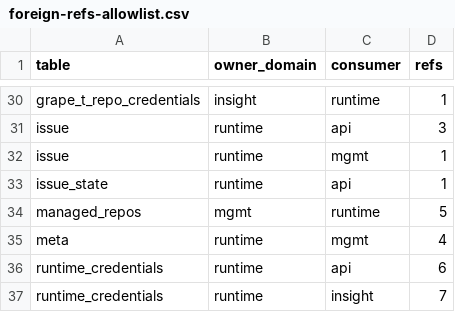
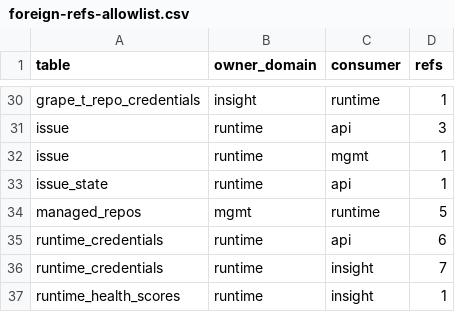
Before and after one commit to grape-dev/grape, a CSV file: docs/weekly-11/foreign-refs-allowlist.csv, drawn as a sheet; only a part is shown, gaps mark what is left out; the shorter side is filled out with more unchanged rows.

Commit message:
refactor(mgmt): route user_accounts meta migration through runtime primitives (-4)
meta is a runtime-owned table, but the one-shot user_accounts convergence
migration still issued two COUNT reads and two INSERT OR REPLACE writes on
the mgmt process connection.

Two problems with that. First, INSERT OR REPLACE is SQLite-only syntax and
the delete-then-insert semantics would silently reset any column meta grows
later. Second, in the independent-DB topology the mgmt process database has
no meta table (zero views), so the first statement fails with 1146, the
failure is logged once and swallowed -- and the follow-up step still drops
the webhook_url / gitcode_oauth_* / bot_usernames columns, which loses those
credentials for good with no error surfaced anywhere.

County-and-insert is now a single atomic call to the already-registered
runtime primitive set_meta_if_absent (INSERT OR IGNORE, translated to
INSERT IGNORE on MySQL), so the write lands on the owner DSN and the
insert-if-absent decision is made by the meta primary key instead of a
check-then-act window.

All mgmt-side behaviour is unchanged: column probing, the gitcode_oauth
client_id guard that skips the whole block, the JSON/comma parsers for
bot_usernames, the github: prefix guard, the repo_owner OR full_name
branches and the devops-bot fallback stay in the caller. The import is
deferred because init_db loads this module while holding db_lock, and
db_lock is reentrant, so the single-DB fallback does not deadlock.

```diff
--- a/docs/weekly-11/foreign-refs-allowlist.csv
+++ b/docs/weekly-11/foreign-refs-allowlist.csv
@@ -34,3 +34,2 @@ issue_state,runtime,api,1
 managed_repos,mgmt,runtime,5
-meta,runtime,mgmt,4
 runtime_credentials,runtime,api,6
```
Also changed, not shown: 5 other files.
